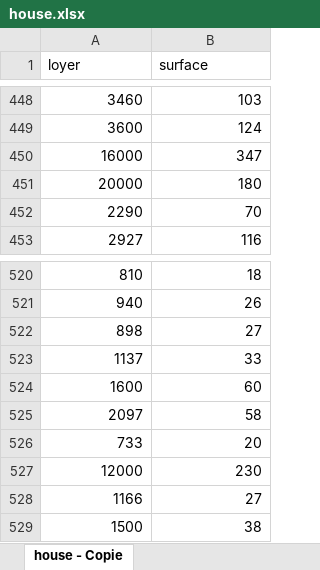
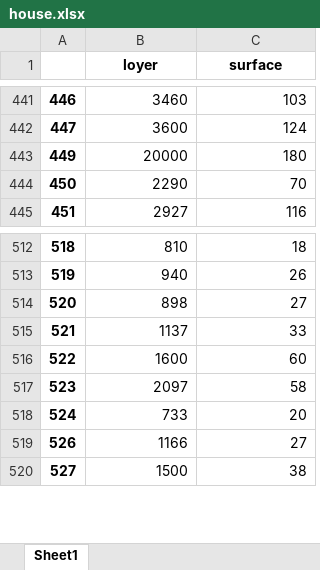
Before and after one commit to cyrilvincent/python, an Excel workbook: data/house/house.xlsx, sheet Sheet1, drawn as a sheet; only a part is shown, gaps mark what is left out; values as stored, in another font and other column widths than the file's, no borders; removed rows and columns are numbered as before the commit, all else as after; the diff covers the shown part only; the diff names each change by its address in the sheet, - before the commit and + after, or states it on an @@ line.

```diff
--- a/data/house/house.xlsx (sheet Sheet1)
+++ b/data/house/house.xlsx (sheet Sheet1)
-sheet tab: house - Copie
+sheet tab: Sheet1
+column A, rows 441-445: 446 | 447 | 449 | 450 | 451; rows 512-520: 518 | 519 | 520 | 521 | 522 | 523 | 524 | 526 | 527
@@ B1:C1 bold: off → on, alignment: left → center @@
-row 450: 16000 | 347
-row 527: 12000 | 230
```
Also changed, not shown: 7 removed rows elsewhere in this sheet, 1 other file.
